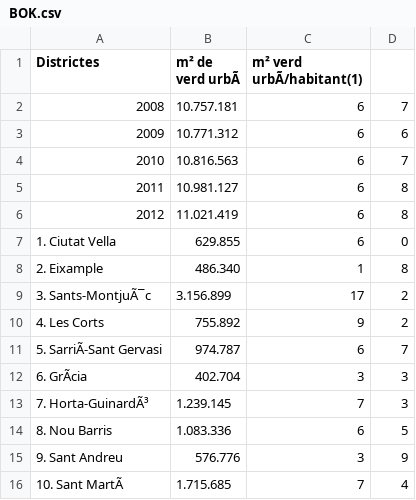
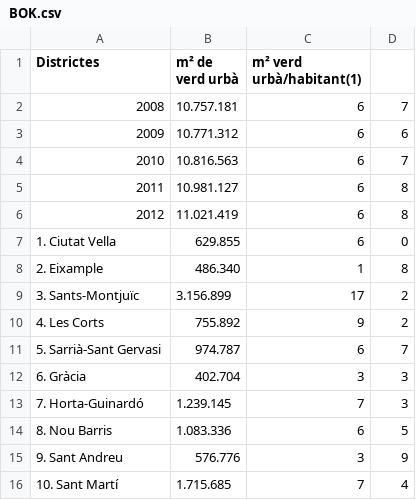
Before and after one commit to hackbdw14/hackatonData, a CSV file: datasets/estadistica/zonas_verdes/BOK.csv, drawn as a sheet; the diff names each change by its address in the sheet, - before the commit and + after, or states it on an @@ line.

```diff
--- a/datasets/estadistica/zonas_verdes/BOK.csv
+++ b/datasets/estadistica/zonas_verdes/BOK.csv
-B1: m² de verd urbÃ
+B1: m² de verd urbà
-C1: m² verd urbÃ/habitant(1)
+C1: m² verd urbà/habitant(1)
-A9 (Districtes): 3. Sants-MontjuÃ¯c
+A9 (Districtes): 3. Sants-Montjuïc
-A11 (Districtes): 5. SarriÃ-Sant Gervasi
+A11 (Districtes): 5. Sarrià-Sant Gervasi
-A12 (Districtes): 6. GrÃcia
+A12 (Districtes): 6. Gràcia
-A13 (Districtes): 7. Horta-GuinardÃ³
+A13 (Districtes): 7. Horta-Guinardó
-A16 (Districtes): 10. Sant MartÃ
+A16 (Districtes): 10. Sant Martí
```
Also changed, not shown: datasets/estadistica/residuos_y_energia/BOK.csv, datasets/estadistica/residuos_y_energia/COK.csv, 17 other files.
